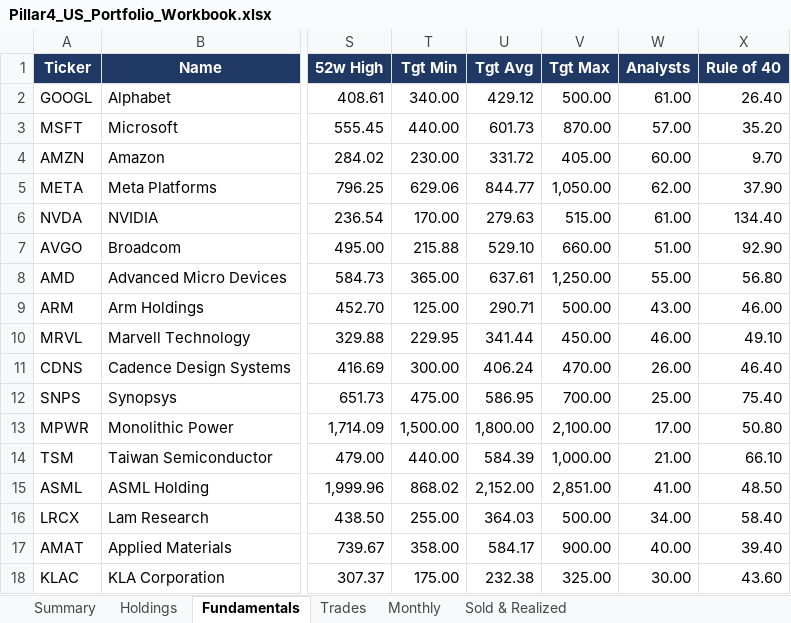
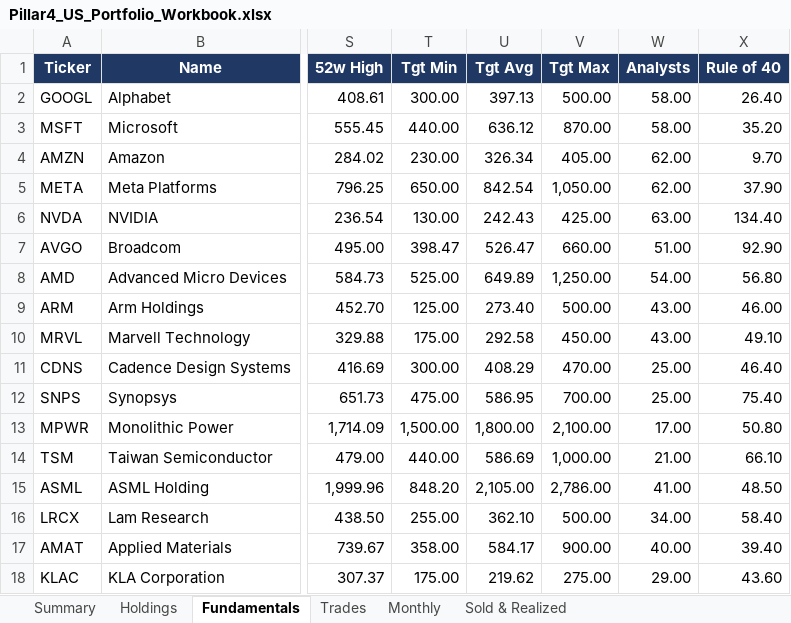
Before and after one commit to sakulratpradit/p4-trrsg5, an Excel workbook: src/Pillar4_US_Portfolio_Workbook.xlsx, sheet Fundamentals, drawn as a sheet; only a part is shown, gaps mark what is left out; values as stored, in another font and other column widths than the file's, no borders; the diff covers the shown part only; the diff names each change by its address in the sheet, - before the commit and + after, or states it on an @@ line.

```diff
--- a/src/Pillar4_US_Portfolio_Workbook.xlsx (sheet Fundamentals)
+++ b/src/Pillar4_US_Portfolio_Workbook.xlsx (sheet Fundamentals)
-T2 (Tgt Min): 340.00
+T2 (Tgt Min): 300.00
-U2 (Tgt Avg): 429.12
+U2 (Tgt Avg): 397.13
-W2 (Analysts): 61.00
+W2 (Analysts): 58.00
-U3 (Tgt Avg): 601.73
+U3 (Tgt Avg): 636.12
-W3 (Analysts): 57.00
+W3 (Analysts): 58.00
-U4 (Tgt Avg): 331.72
+U4 (Tgt Avg): 326.34
-W4 (Analysts): 60.00
+W4 (Analysts): 62.00
-T5 (Tgt Min): 629.06
+T5 (Tgt Min): 650.00
-U5 (Tgt Avg): 844.77
+U5 (Tgt Avg): 842.54
-T6 (Tgt Min): 170.00
+T6 (Tgt Min): 130.00
-U6 (Tgt Avg): 279.63
+U6 (Tgt Avg): 242.43
-V6 (Tgt Max): 515.00
+V6 (Tgt Max): 425.00
-W6 (Analysts): 61.00
+W6 (Analysts): 63.00
-T7 (Tgt Min): 215.88
+T7 (Tgt Min): 398.47
-U7 (Tgt Avg): 529.10
+U7 (Tgt Avg): 526.47
-T8 (Tgt Min): 365.00
+T8 (Tgt Min): 525.00
-U8 (Tgt Avg): 637.61
+U8 (Tgt Avg): 649.89
-W8 (Analysts): 55.00
+W8 (Analysts): 54.00
-U9 (Tgt Avg): 290.71
+U9 (Tgt Avg): 273.40
-T10 (Tgt Min): 229.95
+T10 (Tgt Min): 175.00
-U10 (Tgt Avg): 341.44
+U10 (Tgt Avg): 292.58
-W10 (Analysts): 46.00
+W10 (Analysts): 43.00
-U11 (Tgt Avg): 406.24
+U11 (Tgt Avg): 408.29
-W11 (Analysts): 26.00
+W11 (Analysts): 25.00
-U14 (Tgt Avg): 584.39
+U14 (Tgt Avg): 586.69
-T15 (Tgt Min): 868.02
+T15 (Tgt Min): 848.20
-U15 (Tgt Avg): 2,152.00
+U15 (Tgt Avg): 2,105.00
-V15 (Tgt Max): 2,851.00
+V15 (Tgt Max): 2,786.00
-U16 (Tgt Avg): 364.03
+U16 (Tgt Avg): 362.10
-U18 (Tgt Avg): 232.38
+U18 (Tgt Avg): 219.62
-V18 (Tgt Max): 325.00
+V18 (Tgt Max): 275.00
-W18 (Analysts): 30.00
+W18 (Analysts): 29.00
```
Also changed, not shown: 79 edited cells elsewhere in this sheet, sheet Summary, 4 other files.
